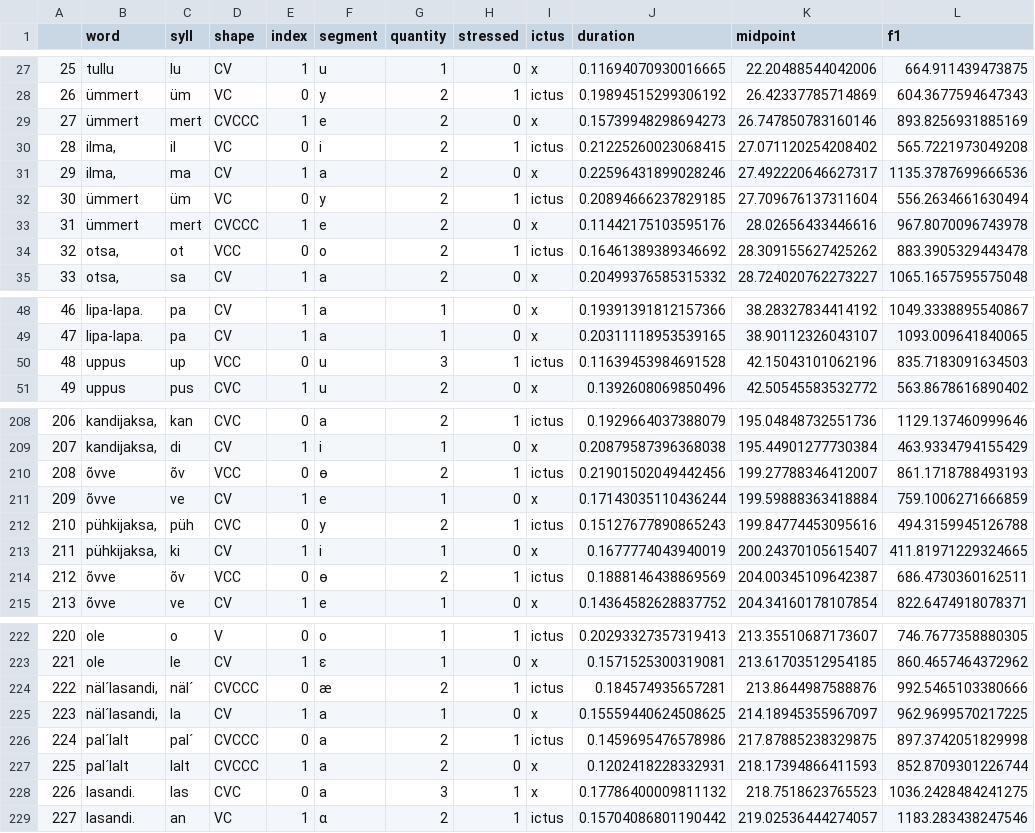
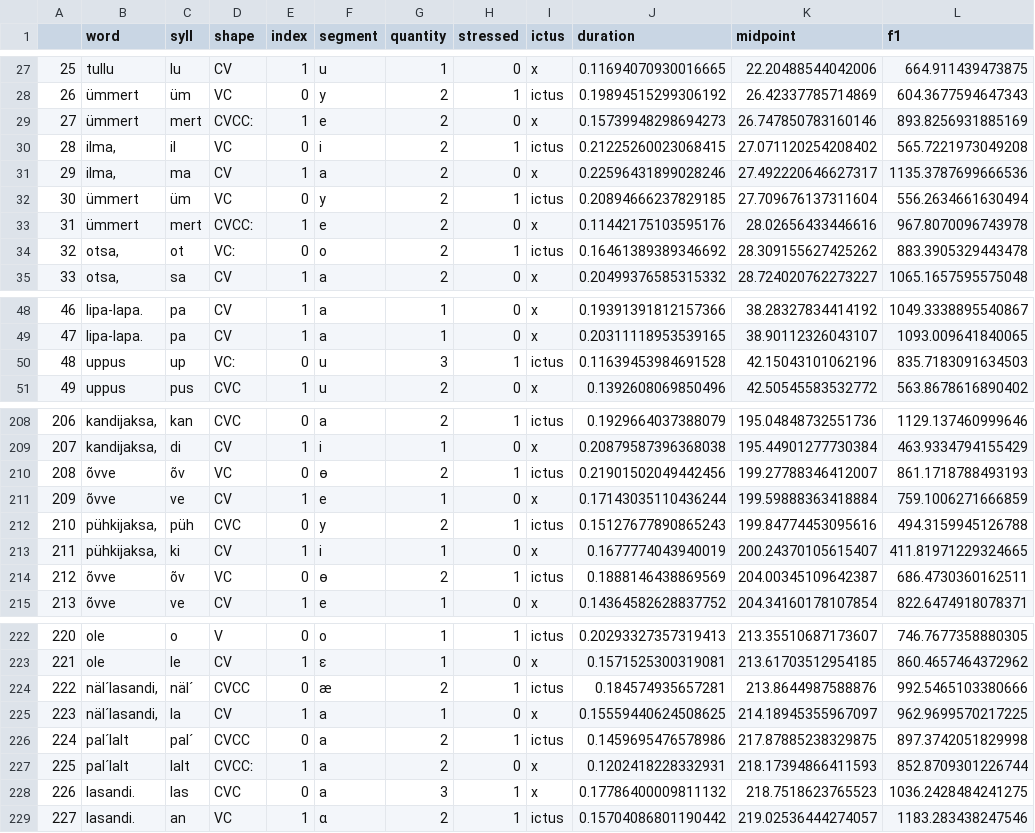
Before and after one commit to sally-ran-some/eesti_regilaul, a CSV file: songs/datum/18.csv, drawn as a sheet; only a part is shown, gaps mark what is left out; the diff covers the shown part only; the diff names each change by its address in the sheet, - before the commit and + after, or states it on an @@ line.

```diff
--- a/songs/datum/18.csv
+++ b/songs/datum/18.csv
-D29 (shape): CVCCC
+D29 (shape): CVCCː
-D33 (shape): CVCCC
+D33 (shape): CVCCː
-D34 (shape): VCC
+D34 (shape): VCː
-D50 (shape): VCC
+D50 (shape): VCː
-D210 (shape): VCC
+D210 (shape): VC
-D214 (shape): VCC
+D214 (shape): VC
-D224 (shape): CVCCC
+D224 (shape): CVCC
-D226 (shape): CVCCC
+D226 (shape): CVCC
-D227 (shape): CVCCC
+D227 (shape): CVCCː
```
Also changed, not shown: 4 edited cells elsewhere in this file, preprocess_jupyter/regilaul_vowels.csv, songs/datum/55.csv, 10 other files.
